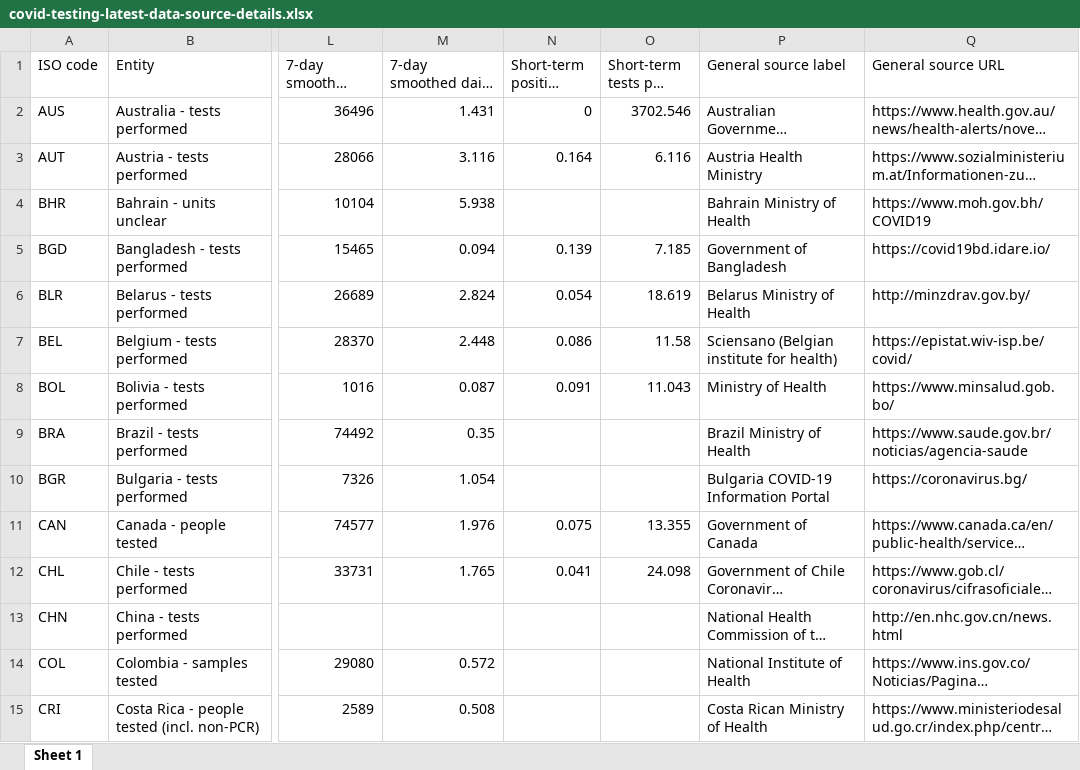
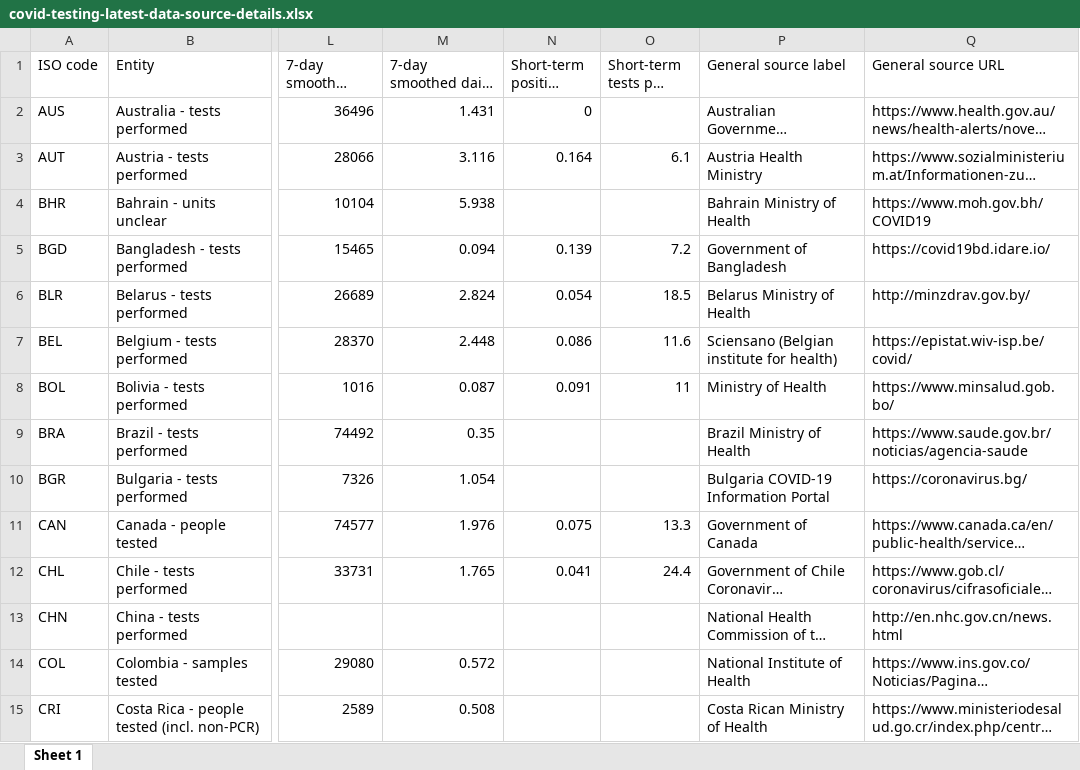
Before and after one commit to owid/covid-19-data, an Excel workbook: public/data/testing/covid-testing-latest-data-source-details.xlsx, sheet Sheet 1, drawn as a sheet; only a part is shown, gaps mark what is left out; long unchanged cells end in …; values as stored, in another font and other column widths than the file's, no borders; the diff covers the shown part only; the diff names each change by its address in the sheet, - before the commit and + after, or states it on an @@ line.

Commit message:
Allow collection of official positive rate

```diff
--- a/public/data/testing/covid-testing-latest-data-source-details.xlsx (sheet Sheet 1)
+++ b/public/data/testing/covid-testing-latest-data-source-details.xlsx (sheet Sheet 1)
-O2 (Short-term tests per case): 3702.546
+O2 (Short-term tests per case): (empty)
-O3 (Short-term tests per case): 6.116
+O3 (Short-term tests per case): 6.1
-O5 (Short-term tests per case): 7.185
+O5 (Short-term tests per case): 7.2
-O6 (Short-term tests per case): 18.619
+O6 (Short-term tests per case): 18.5
-O7 (Short-term tests per case): 11.58
+O7 (Short-term tests per case): 11.6
-O8 (Short-term tests per case): 11.043
+O8 (Short-term tests per case): 11
-O11 (Short-term tests per case): 13.355
+O11 (Short-term tests per case): 13.3
-O12 (Short-term tests per case): 24.098
+O12 (Short-term tests per case): 24.4
```
Also changed, not shown: 93 edited cells elsewhere in this sheet, 4 other files.
